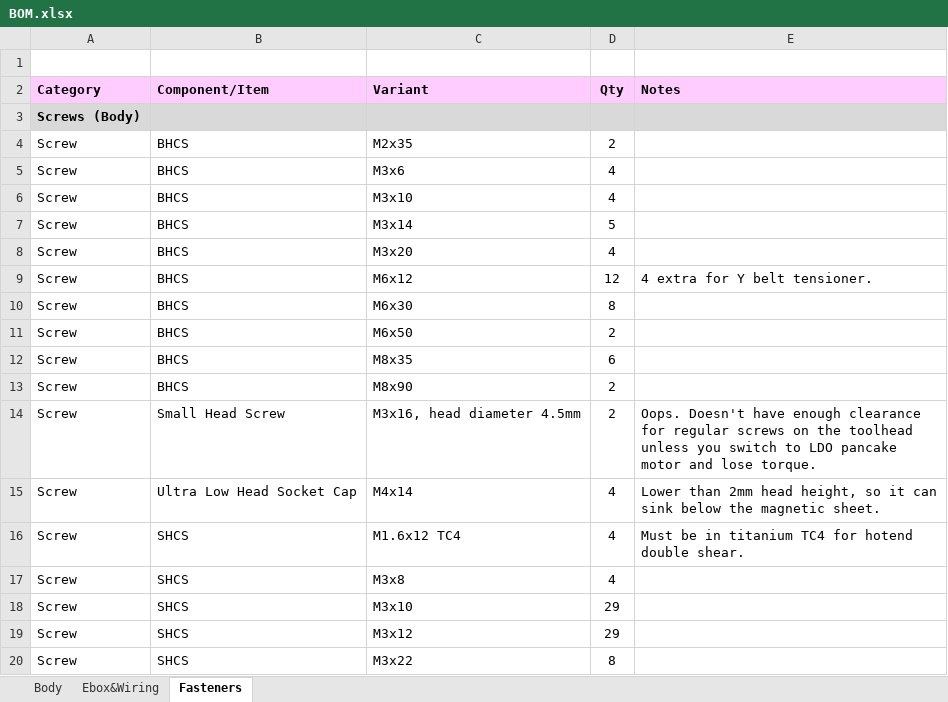
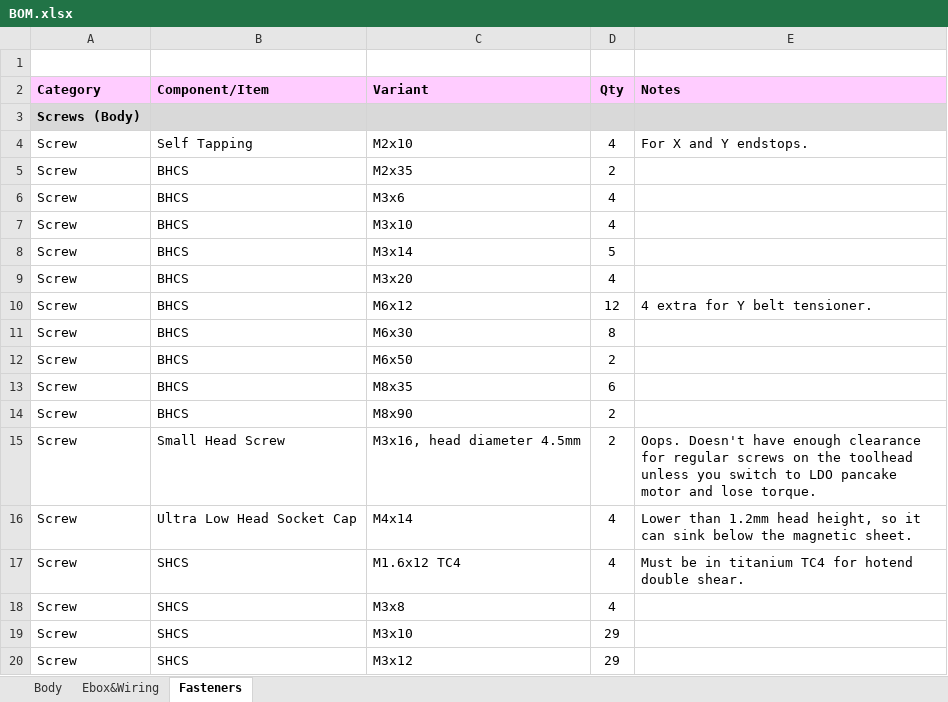
Before and after one commit to Ataraxia-Mechanica/Stormwalker-120, an Excel workbook: BOM.xlsx, sheet Fasteners, drawn as a sheet; only a part is shown; the shorter side is filled out with more unchanged rows; values as stored, in another font and other column widths than the file's, no borders; addresses are those after the commit; the diff names each change by its address in the sheet, - before the commit and + after, or states it on an @@ line.

Commit message:
Forgot 4 Screws, literally unbuildable

```diff
--- a/BOM.xlsx (sheet Fasteners)
+++ b/BOM.xlsx (sheet Fasteners)
+row 4: Screw | Self Tapping | M2x10 | 4 | For X and Y endstops.
-E16 (Notes): Lower than 2mm head height,…
+E16 (Notes): Lower than 1.2mm head height,…
```
